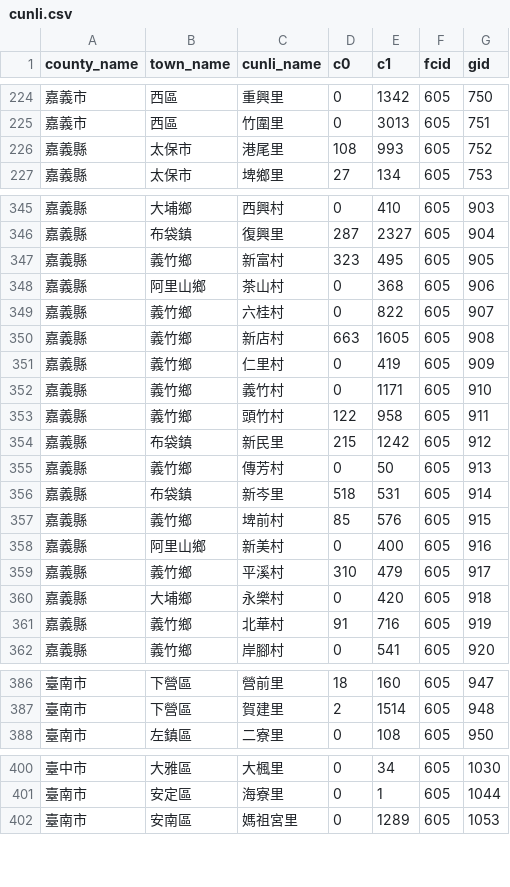
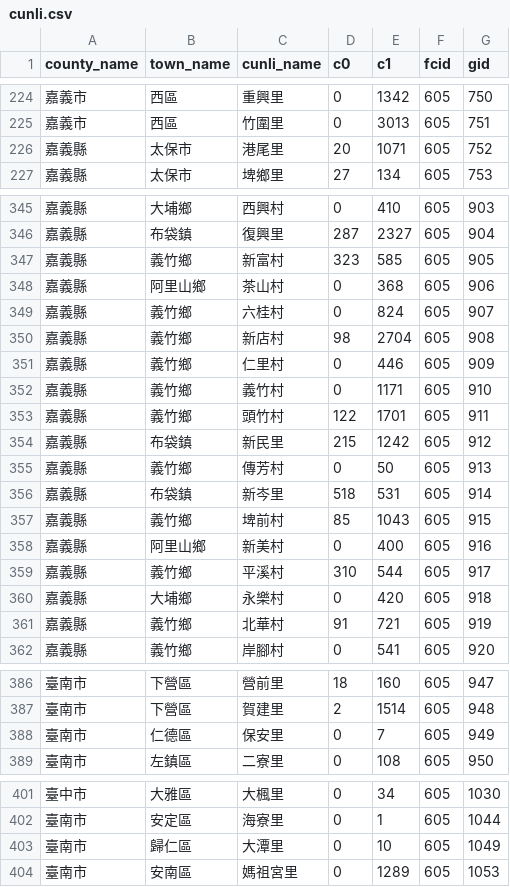
Before and after one commit to kiang/service.taipower.com.tw, a CSV file: docs/cunli.csv, drawn as a sheet; only a part is shown, gaps mark what is left out; the diff covers the shown part only.

```diff
--- a/docs/cunli.csv
+++ b/docs/cunli.csv
@@ -225,3 +225,3 @@ county_name,town_name,cunli_name,c0,c1,fcid,gid
 嘉義市,西區,竹圍里,0,3013,605,751
-嘉義縣,太保市,港尾里,108,993,605,752
+嘉義縣,太保市,港尾里,20,1071,605,752
 嘉義縣,太保市,埤鄉里,27,134,605,753
@@ -346,9 +346,9 @@ county_name,town_name,cunli_name,c0,c1,fcid,gid
 嘉義縣,布袋鎮,復興里,287,2327,605,904
-嘉義縣,義竹鄉,新富村,323,495,605,905
+嘉義縣,義竹鄉,新富村,323,585,605,905
 嘉義縣,阿里山鄉,茶山村,0,368,605,906
-嘉義縣,義竹鄉,六桂村,0,822,605,907
-嘉義縣,義竹鄉,新店村,663,1605,605,908
-嘉義縣,義竹鄉,仁里村,0,419,605,909
+嘉義縣,義竹鄉,六桂村,0,824,605,907
+嘉義縣,義竹鄉,新店村,98,2704,605,908
+嘉義縣,義竹鄉,仁里村,0,446,605,909
 嘉義縣,義竹鄉,義竹村,0,1171,605,910
-嘉義縣,義竹鄉,頭竹村,122,958,605,911
+嘉義縣,義竹鄉,頭竹村,122,1701,605,911
 嘉義縣,布袋鎮,新民里,215,1242,605,912
@@ -356,7 +356,7 @@ county_name,town_name,cunli_name,c0,c1,fcid,gid
 嘉義縣,布袋鎮,新岑里,518,531,605,914
-嘉義縣,義竹鄉,埤前村,85,576,605,915
+嘉義縣,義竹鄉,埤前村,85,1043,605,915
 嘉義縣,阿里山鄉,新美村,0,400,605,916
-嘉義縣,義竹鄉,平溪村,310,479,605,917
+嘉義縣,義竹鄉,平溪村,310,544,605,917
 嘉義縣,大埔鄉,永樂村,0,420,605,918
-嘉義縣,義竹鄉,北華村,91,716,605,919
+嘉義縣,義竹鄉,北華村,91,721,605,919
 嘉義縣,義竹鄉,岸腳村,0,541,605,920
@@ -387,2 +387,3 @@ county_name,town_name,cunli_name,c0,c1,fcid,gid
 臺南市,下營區,賀建里,2,1514,605,948
+臺南市,仁德區,保安里,0,7,605,949
 臺南市,左鎮區,二寮里,0,108,605,950
@@ -401,2 +402,3 @@ county_name,town_name,cunli_name,c0,c1,fcid,gid
 臺南市,安定區,海寮里,0,1,605,1044
+臺南市,歸仁區,大潭里,0,10,605,1049
 臺南市,安南區,媽祖宮里,0,1289,605,1053
```
Also changed, not shown: 41 edited cells elsewhere in this file, docs/taipower.csv.
